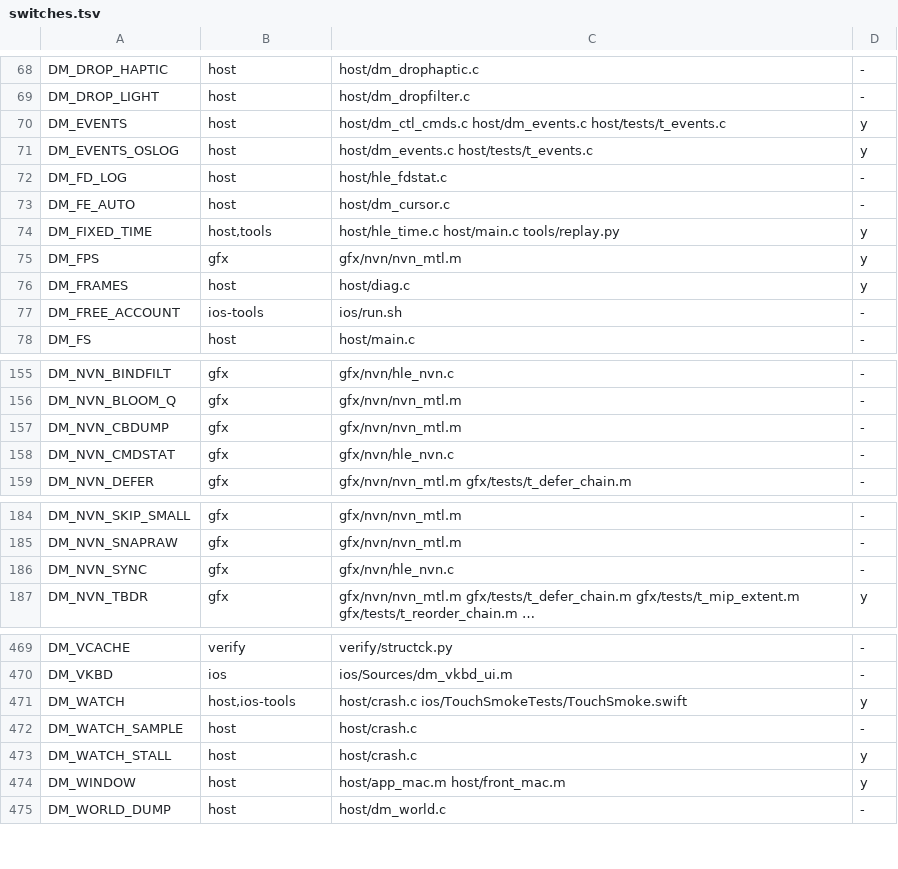
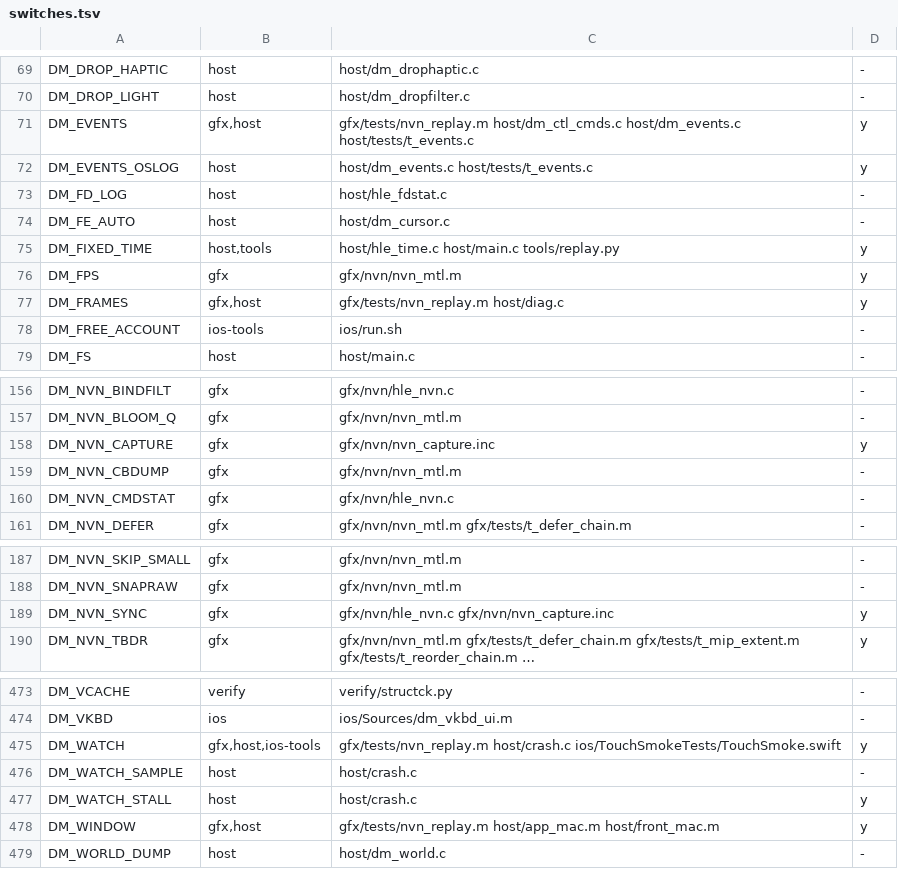
Before and after one commit to PowerBeef/d2r-metal, a TSV file: dm/switches.tsv, drawn as a sheet; only a part is shown, gaps mark what is left out; the diff covers the shown part only.

```diff
--- a/dm/switches.tsv
+++ b/dm/switches.tsv
@@ -69,3 +70,3 @@ DM_DROP_HAPTIC	host	host/dm_drophaptic.c	-
 DM_DROP_LIGHT	host	host/dm_dropfilter.c	-
-DM_EVENTS	host	host/dm_ctl_cmds.c host/dm_events.c host/tests/t_events.c	y
+DM_EVENTS	gfx,host	gfx/tests/nvn_replay.m host/dm_ctl_cmds.c host/dm_events.c host/tests/t_events.c	y
 DM_EVENTS_OSLOG	host	host/dm_events.c host/tests/t_events.c	y
@@ -75,3 +76,3 @@ DM_FIXED_TIME	host,tools	host/hle_time.c host/main.c tools/replay.py	y
 DM_FPS	gfx	gfx/nvn/nvn_mtl.m	y
-DM_FRAMES	host	host/diag.c	y
+DM_FRAMES	gfx,host	gfx/tests/nvn_replay.m host/diag.c	y
 DM_FREE_ACCOUNT	ios-tools	ios/run.sh	-
@@ -156,2 +157,3 @@ DM_NVN_BINDFILT	gfx	gfx/nvn/hle_nvn.c	-
 DM_NVN_BLOOM_Q	gfx	gfx/nvn/nvn_mtl.m	-
+DM_NVN_CAPTURE	gfx	gfx/nvn/nvn_capture.inc	y
 DM_NVN_CBDUMP	gfx	gfx/nvn/nvn_mtl.m	-
@@ -185,3 +188,3 @@ DM_NVN_SKIP_SMALL	gfx	gfx/nvn/nvn_mtl.m	-
 DM_NVN_SNAPRAW	gfx	gfx/nvn/nvn_mtl.m	-
-DM_NVN_SYNC	gfx	gfx/nvn/hle_nvn.c	-
+DM_NVN_SYNC	gfx	gfx/nvn/hle_nvn.c gfx/nvn/nvn_capture.inc	y
 DM_NVN_TBDR	gfx	gfx/nvn/nvn_mtl.m gfx/tests/t_defer_chain.m gfx/tests/t_mip_extent.m gfx/tests/t_reorder_chain.m …	y
@@ -470,6 +474,6 @@ DM_VCACHE	verify	verify/structck.py	-
 DM_VKBD	ios	ios/Sources/dm_vkbd_ui.m	-
-DM_WATCH	host,ios-tools	host/crash.c ios/TouchSmokeTests/TouchSmoke.swift	y
+DM_WATCH	gfx,host,ios-tools	gfx/tests/nvn_replay.m host/crash.c ios/TouchSmokeTests/TouchSmoke.swift	y
 DM_WATCH_SAMPLE	host	host/crash.c	-
 DM_WATCH_STALL	host	host/crash.c	y
-DM_WINDOW	host	host/app_mac.m host/front_mac.m	y
+DM_WINDOW	gfx,host	gfx/tests/nvn_replay.m host/app_mac.m host/front_mac.m	y
 DM_WORLD_DUMP	host	host/dm_world.c	-
```
Also changed, not shown: 3 added rows and 12 edited cells elsewhere in this file, 13 other files.
